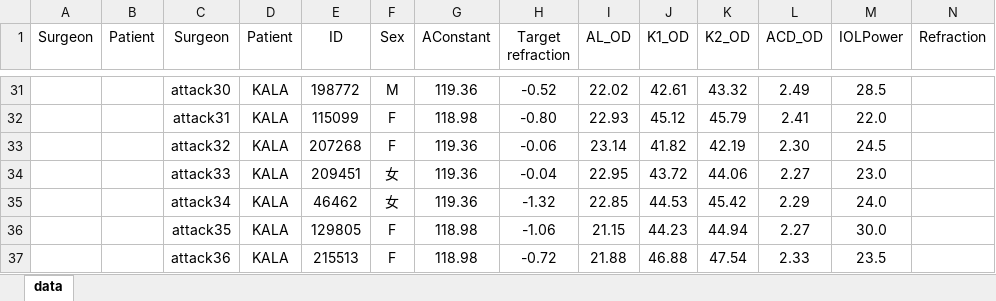
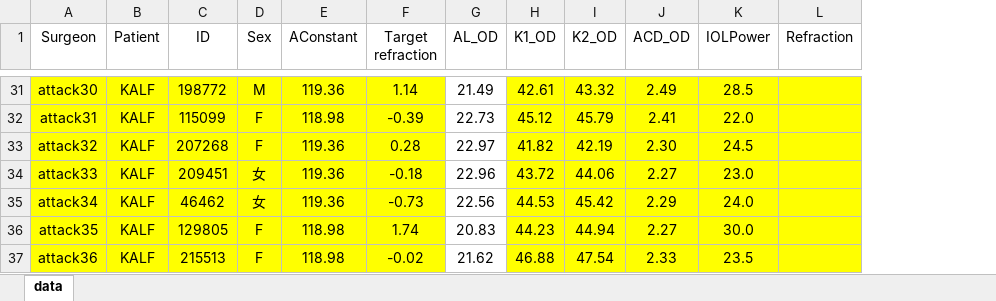
Before and after one commit to yokamoto5742/BarrettAutomate, an Excel workbook: Kanedata.xlsx, sheet data, drawn as a sheet; only a part is shown, gaps mark what is left out; values as stored, in another font and other column widths than the file's, no borders; removed rows and columns are numbered as before the commit, all else as after; the diff covers the shown part only; the diff names each change by its address in the sheet, - before the commit and + after, or states it on an @@ line.

```diff
--- a/Kanedata.xlsx (sheet data)
+++ b/Kanedata.xlsx (sheet data)
-column A (Surgeon), empty
-column B (Patient), empty
-A31:F37 fill: none
+A31:F37 fill: #FFFF00
-B31:B37 (Patient): KALA
+B31:B37 (Patient): KALF
-F31 (Target refraction): -0.52
+F31 (Target refraction): 1.14
-G31 (AL_OD): 22.02
+G31 (AL_OD): 21.49
-H31:L37 fill: none
+H31:L37 fill: #FFFF00
-F32 (Target refraction): -0.80
+F32 (Target refraction): -0.39
-G32 (AL_OD): 22.93
+G32 (AL_OD): 22.73
-F33 (Target refraction): -0.06
+F33 (Target refraction): 0.28
-G33 (AL_OD): 23.14
+G33 (AL_OD): 22.97
-F34 (Target refraction): -0.04
+F34 (Target refraction): -0.18
-G34 (AL_OD): 22.95
+G34 (AL_OD): 22.96
-F35 (Target refraction): -1.32
+F35 (Target refraction): -0.73
-G35 (AL_OD): 22.85
+G35 (AL_OD): 22.56
-F36 (Target refraction): -1.06
+F36 (Target refraction): 1.74
-G36 (AL_OD): 21.15
+G36 (AL_OD): 20.83
-F37 (Target refraction): -0.72
+F37 (Target refraction): -0.02
-G37 (AL_OD): 21.88
+G37 (AL_OD): 21.62
```
Also changed, not shown: 87 edited cells and cell formats elsewhere in this sheet, IOLCalcdata.xlsx, 3 other files.
